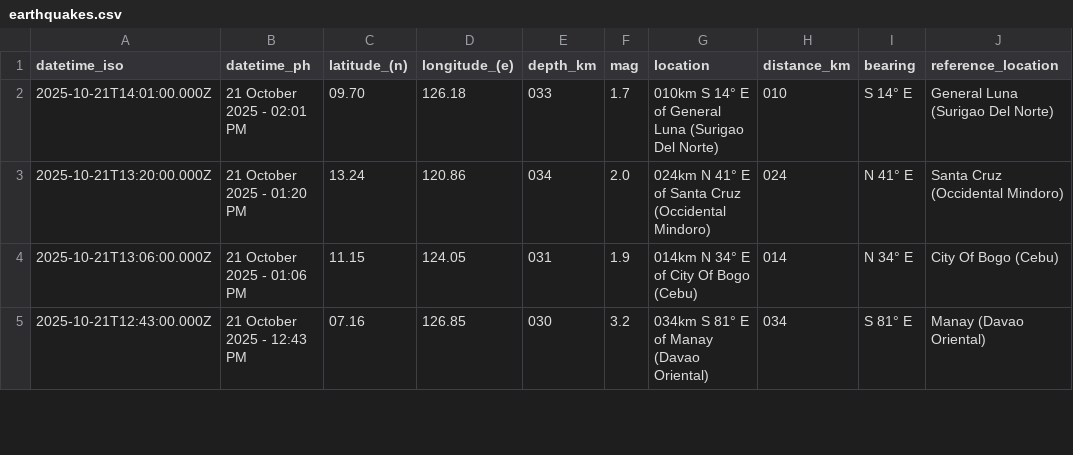
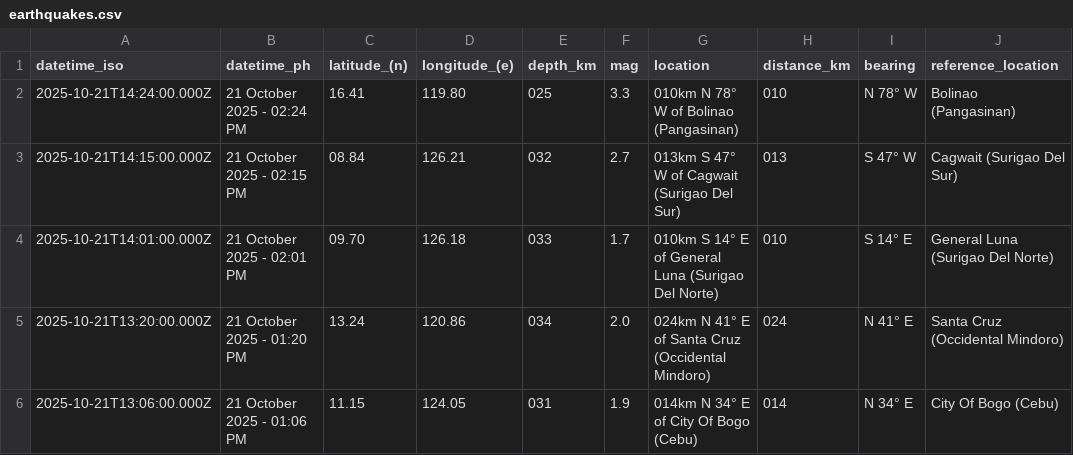
Before and after one commit to Waytii/chamthesleeptalker, a CSV file: earthquakes.csv, drawn as a sheet; only a part is shown; the shorter side is filled out with more unchanged rows.

```diff
--- a/earthquakes.csv
+++ b/earthquakes.csv
@@ -1,2 +1,4 @@
 datetime_iso,datetime_ph,latitude_(n),longitude_(e),depth_km,mag,location,distance_km,bearing,reference_location
+2025-10-21T14:24:00.000Z,21 October 2025 - 02:24 PM,16.41,119.80,025,3.3,010km N 78° W of Bolinao (Pangasinan),010,N 78° W,Bolinao (Pangasinan)
+2025-10-21T14:15:00.000Z,21 October 2025 - 02:15 PM,08.84,126.21,032,2.7,013km S 47° W of Cagwait (Surigao Del Sur),013,S 47° W,Cagwait (Surigao Del Sur)
 2025-10-21T14:01:00.000Z,21 October 2025 - 02:01 PM,09.70,126.18,033,1.7,010km S 14° E of General Luna (Surigao Del Norte),010,S 14° E,General Luna (Surigao Del Norte)
```
Also changed, not shown: earthquakes_past_24_hours.csv, earthquakes_past_7_days.csv, 4 other files.
